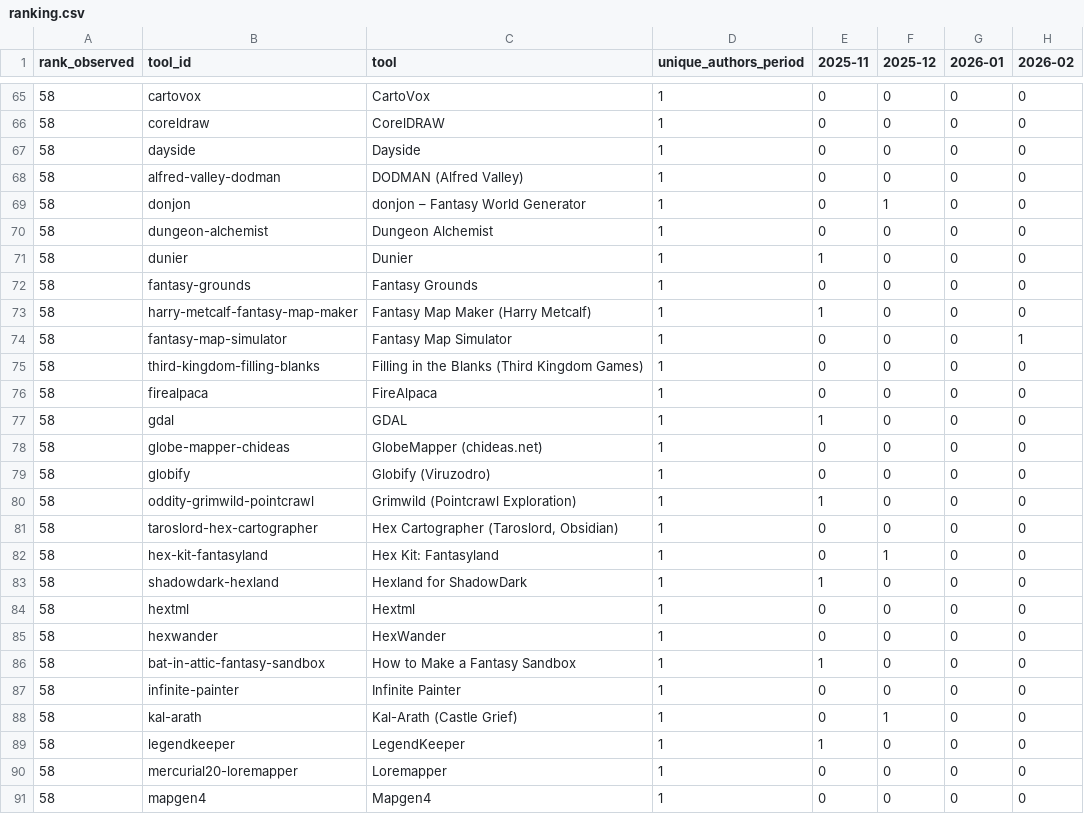
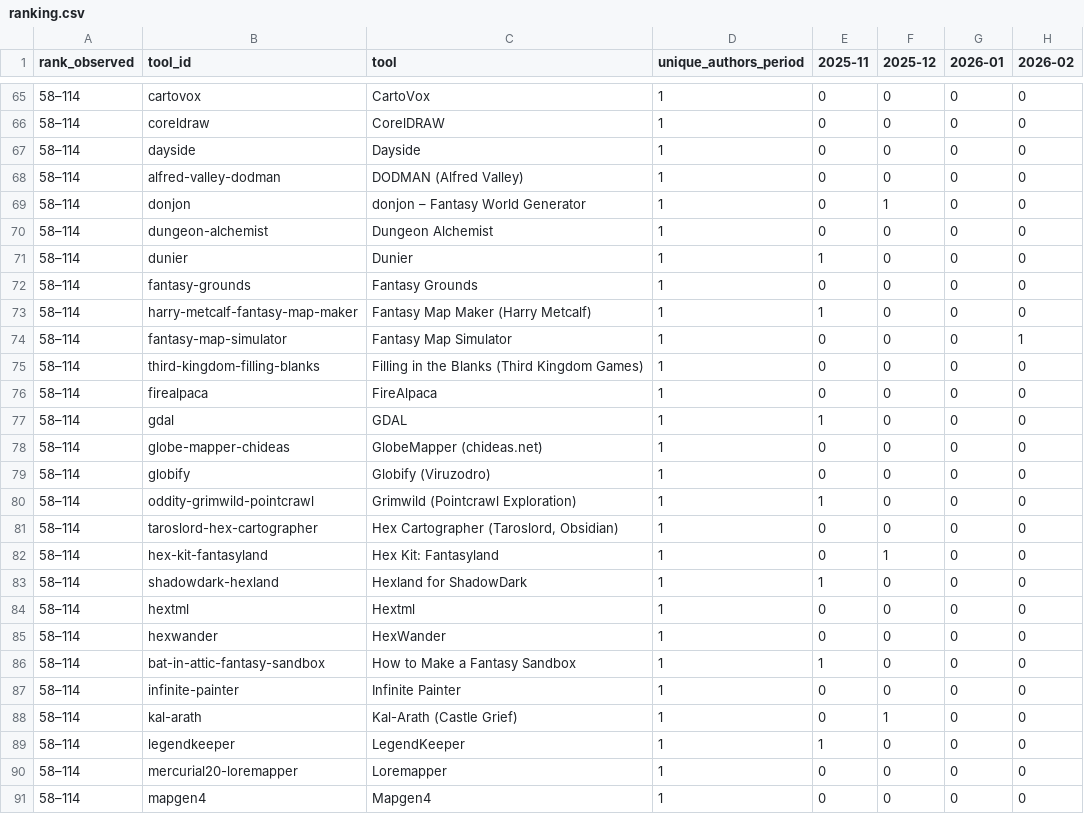
Before and after one commit to YuriyEmelyanov/Hexcrawl, a CSV file: agent-work/research/reddit-map-tools/ranking.csv, drawn as a sheet; only a part is shown, gaps mark what is left out; the diff covers the shown part only; the diff names each change by its address in the sheet, - before the commit and + after, or states it on an @@ line.

```diff
--- a/agent-work/research/reddit-map-tools/ranking.csv
+++ b/agent-work/research/reddit-map-tools/ranking.csv
-A65:A91 (rank_observed): 58
+A65:A91 (rank_observed): 58–114
```
Also changed, not shown: 76 edited cells elsewhere in this file, agent-work/research/reddit-map-tools/monthly.csv, 8 other files.
